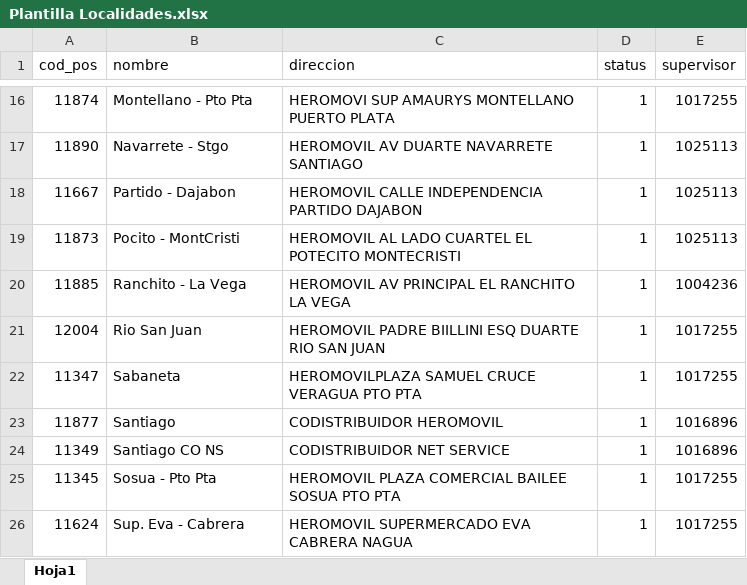
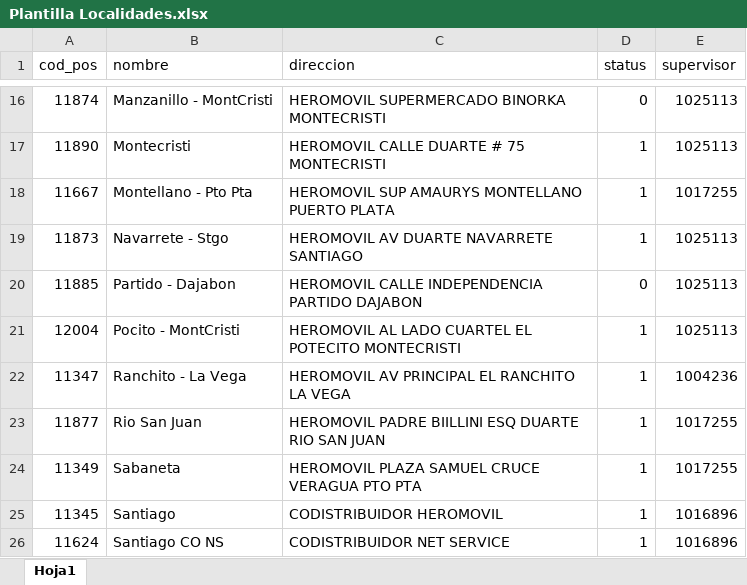
Before and after one commit to mrvalmes/MyPage, an Excel workbook: Plantillas Carga Datos/Plantilla Localidades.xlsx, sheet Hoja1, drawn as a sheet; only a part is shown, gaps mark what is left out; values as stored, in another font and other column widths than the file's, no borders; the diff covers the shown part only; the diff names each change by its address in the sheet, - before the commit and + after, or states it on an @@ line.

```diff
--- a/Plantillas Carga Datos/Plantilla Localidades.xlsx (sheet Hoja1)
+++ b/Plantillas Carga Datos/Plantilla Localidades.xlsx (sheet Hoja1)
-B16 (nombre): Montellano - Pto Pta
+B16 (nombre): Manzanillo - MontCristi
-C16 (direccion): HEROMOVI SUP AMAURYS MONTELLANO PUERTO PLATA
+C16 (direccion): HEROMOVIL SUPERMERCADO BINORKA MONTECRISTI
-D16 (status): 1
+D16 (status): 0
-E16 (supervisor): 1017255
+E16 (supervisor): 1025113
-B17 (nombre): Navarrete - Stgo
+B17 (nombre): Montecristi
-C17 (direccion): HEROMOVIL AV DUARTE NAVARRETE SANTIAGO
+C17 (direccion): HEROMOVIL CALLE DUARTE # 75 MONTECRISTI
-B18 (nombre): Partido - Dajabon
+B18 (nombre): Montellano - Pto Pta
-C18 (direccion): HEROMOVIL CALLE INDEPENDENCIA PARTIDO DAJABON
+C18 (direccion): HEROMOVIL SUP AMAURYS MONTELLANO PUERTO PLATA
-E18 (supervisor): 1025113
+E18 (supervisor): 1017255
-B19 (nombre): Pocito - MontCristi
+B19 (nombre): Navarrete - Stgo
-C19 (direccion): HEROMOVIL AL LADO CUARTEL EL POTECITO MONTECRISTI
+C19 (direccion): HEROMOVIL AV DUARTE NAVARRETE SANTIAGO
-B20 (nombre): Ranchito - La Vega
+B20 (nombre): Partido - Dajabon
-C20 (direccion): HEROMOVIL AV PRINCIPAL EL RANCHITO LA VEGA
+C20 (direccion): HEROMOVIL CALLE INDEPENDENCIA PARTIDO DAJABON
-D20 (status): 1
+D20 (status): 0
-E20 (supervisor): 1004236
+E20 (supervisor): 1025113
-B21 (nombre): Rio San Juan
+B21 (nombre): Pocito - MontCristi
-C21 (direccion): HEROMOVIL PADRE BIILLINI ESQ DUARTE RIO SAN JUAN
+C21 (direccion): HEROMOVIL AL LADO CUARTEL EL POTECITO MONTECRISTI
-E21 (supervisor): 1017255
+E21 (supervisor): 1025113
-B22 (nombre): Sabaneta
+B22 (nombre): Ranchito - La Vega
-C22 (direccion): HEROMOVILPLAZA SAMUEL CRUCE VERAGUA PTO PTA
+C22 (direccion): HEROMOVIL AV PRINCIPAL EL RANCHITO LA VEGA
-E22 (supervisor): 1017255
+E22 (supervisor): 1004236
-B23 (nombre): Santiago
+B23 (nombre): Rio San Juan
-C23 (direccion): CODISTRIBUIDOR HEROMOVIL
+C23 (direccion): HEROMOVIL PADRE BIILLINI ESQ DUARTE RIO SAN JUAN
-E23:E24 (supervisor): 1016896
+E23:E24 (supervisor): 1017255
-B24 (nombre): Santiago CO NS
+B24 (nombre): Sabaneta
-C24 (direccion): CODISTRIBUIDOR NET SERVICE
+C24 (direccion): HEROMOVIL PLAZA SAMUEL CRUCE VERAGUA PTO PTA
-B25 (nombre): Sosua - Pto Pta
+B25 (nombre): Santiago
-C25 (direccion): HEROMOVIL PLAZA COMERCIAL BAILEE SOSUA PTO PTA
+C25 (direccion): CODISTRIBUIDOR HEROMOVIL
-E25:E26 (supervisor): 1017255
+E25:E26 (supervisor): 1016896
-B26 (nombre): Sup. Eva - Cabrera
+B26 (nombre): Santiago CO NS
-C26 (direccion): HEROMOVIL SUPERMERCADO EVA CABRERA NAGUA
+C26 (direccion): CODISTRIBUIDOR NET SERVICE
```
Also changed, not shown: 3 added rows and 62 edited cells elsewhere in this sheet, 14 other files.
